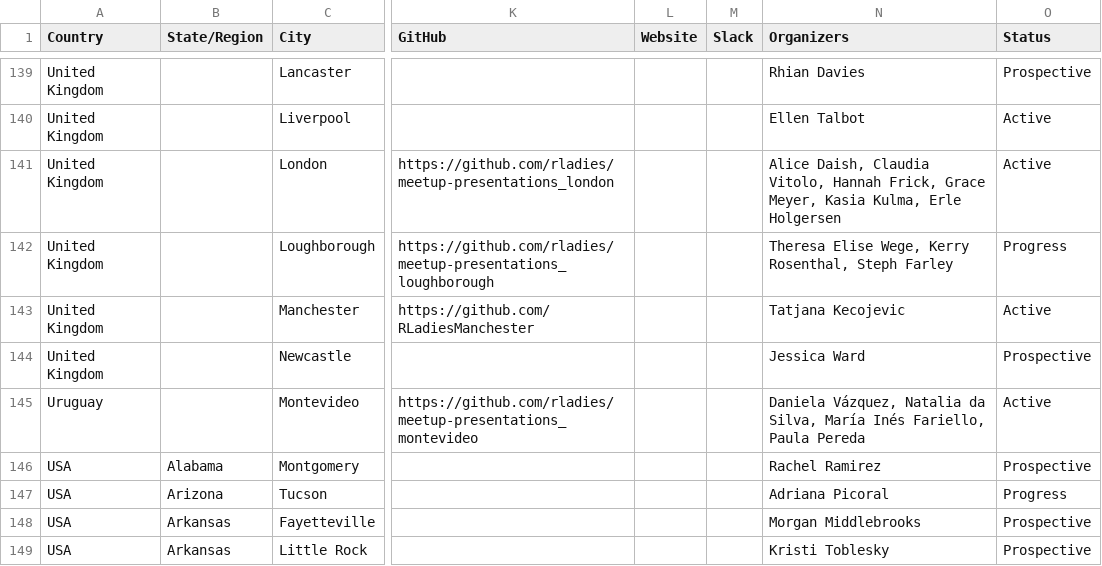
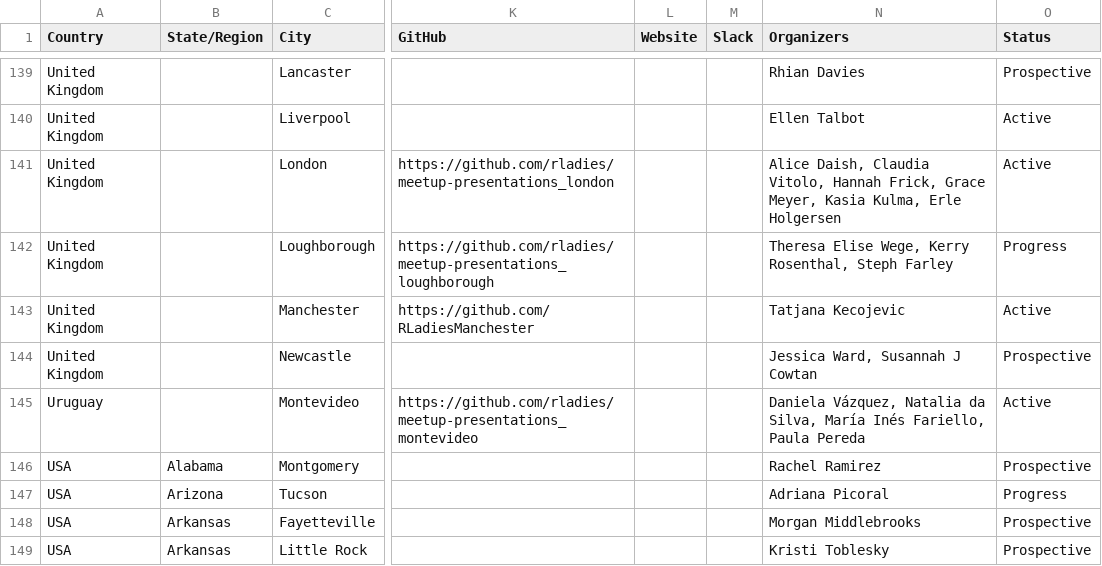
Before and after one commit to rladies/starter-kit, a CSV file: Current-Chapters.csv, drawn as a sheet; only a part is shown, gaps mark what is left out; the diff names each change by its address in the sheet, - before the commit and + after, or states it on an @@ line.

Commit message:
adds Newcastle organizer

```diff
--- a/Current-Chapters.csv
+++ b/Current-Chapters.csv
-N144 (Organizers): Jessica Ward
+N144 (Organizers): Jessica Ward, Susannah J Cowtan
```
